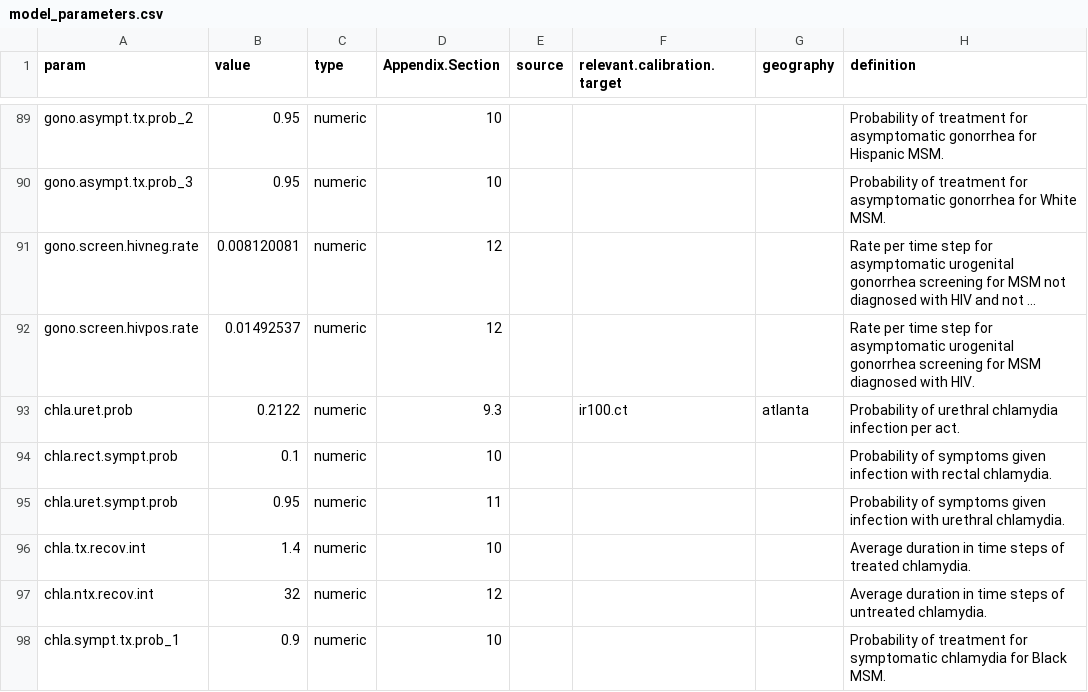
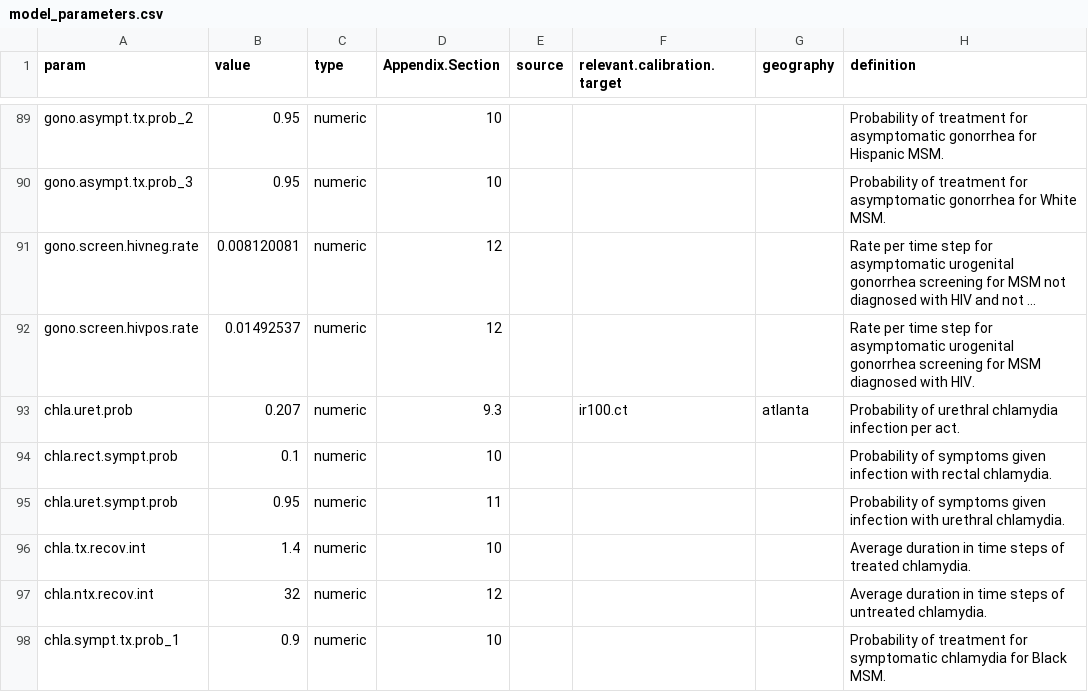
Before and after one commit to EpiModel/EpiModelHIV-Template, a CSV file: data/input/model_parameters.csv, drawn as a sheet; only a part is shown, gaps mark what is left out; long unchanged cells end in …; the diff names each change by its address in the sheet, - before the commit and + after, or states it on an @@ line.

Commit message:
better STI parameters

```diff
--- a/data/input/model_parameters.csv
+++ b/data/input/model_parameters.csv
-B93 (value): 0.2122
+B93 (value): 0.207
```
